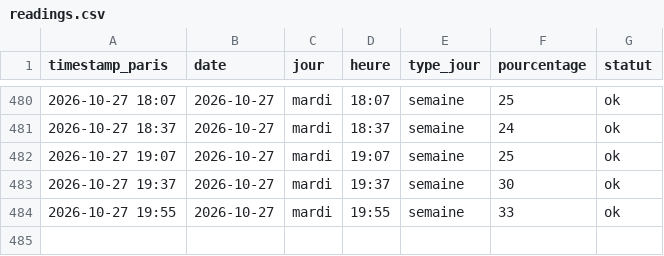
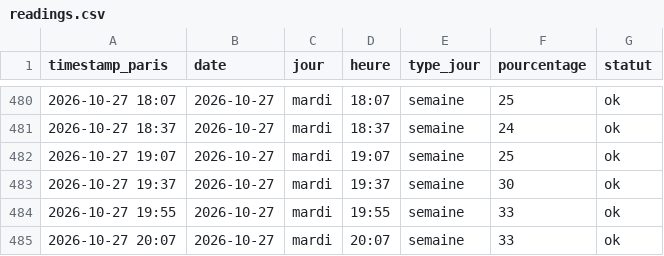
Before and after one commit to edwolfpack/caliceo-affluence, a CSV file: data/readings.csv, drawn as a sheet; only a part is shown, gaps mark what is left out; the diff names each change by its address in the sheet, - before the commit and + after, or states it on an @@ line.

```diff
--- a/data/readings.csv
+++ b/data/readings.csv
+row 485: 2026-10-27 20:07 | 2026-10-27 | mardi | 20:07 | semaine | 33 | ok
```
